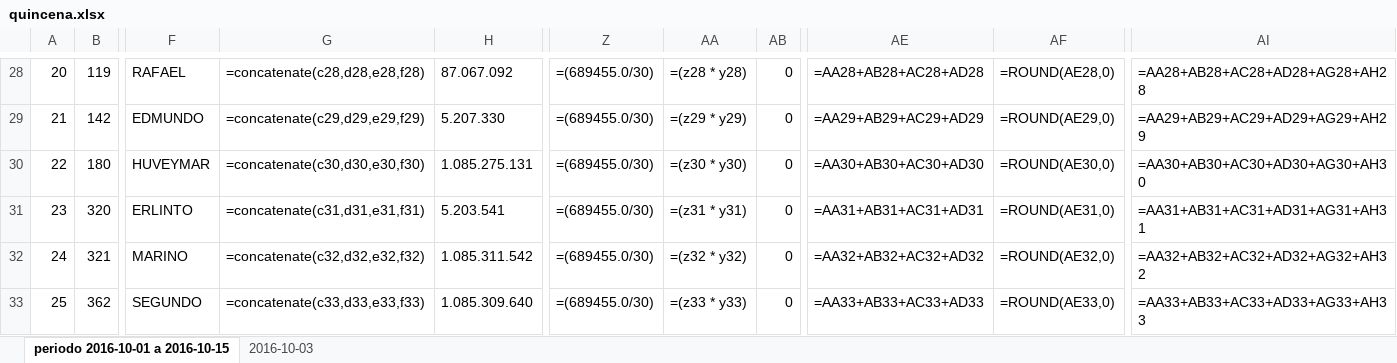
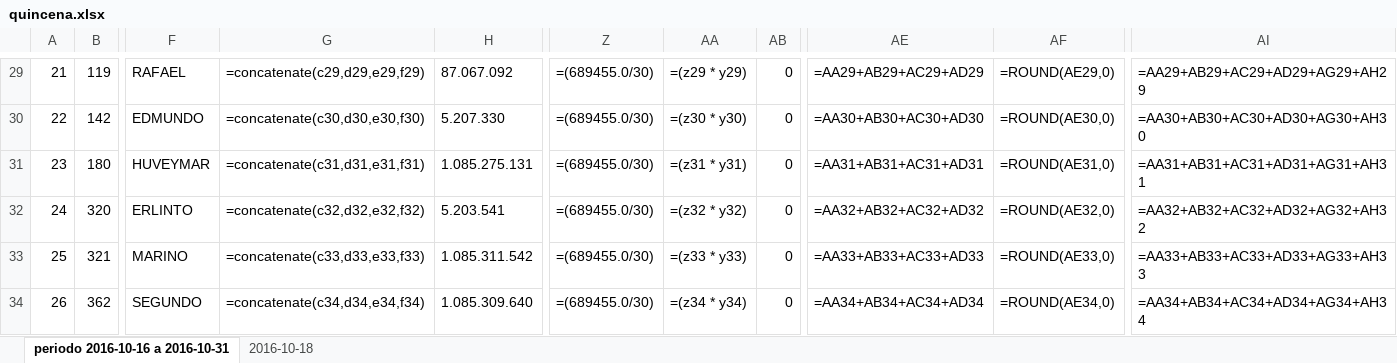
Before and after one commit to jorgearmandotu/personal, an Excel workbook: personal/quincena.xlsx, sheet periodo 2016-10-16 a 2016-10-31, drawn as a sheet; only a part is shown, gaps mark what is left out; values as stored, in another font and other column widths than the file's, no borders; formulas without a stored value are shown as written; addresses are those after the commit; the diff covers the shown part only; the diff names each change by its address in the sheet, - before the commit and + after, or states it on an @@ line.

```diff
--- a/personal/quincena.xlsx (sheet periodo 2016-10-16 a 2016-10-31)
+++ b/personal/quincena.xlsx (sheet periodo 2016-10-16 a 2016-10-31)
-sheet tab: periodo 2016-10-01 a 2016-10-15
+sheet tab: periodo 2016-10-16 a 2016-10-31
-sheet tab: 2016-10-03
+sheet tab: 2016-10-18
@@ column A renumbered from row 16 down @@
-G29: =concatenate(c28,d28,e28,f28)
+G29: =concatenate(c29,d29,e29,f29)
-AA29: =(z28 * y28)
+AA29: =(z29 * y29)
-AE29: =AA28+AB28+AC28+AD28
+AE29: =AA29+AB29+AC29+AD29
-AF29: =ROUND(AE28,0)
+AF29: =ROUND(AE29,0)
-AI29: =AA28+AB28+AC28+AD28+AG28+AH28
+AI29: =AA29+AB29+AC29+AD29+AG29+AH29
-G30: =concatenate(c29,d29,e29,f29)
+G30: =concatenate(c30,d30,e30,f30)
-AA30: =(z29 * y29)
+AA30: =(z30 * y30)
-AE30: =AA29+AB29+AC29+AD29
+AE30: =AA30+AB30+AC30+AD30
-AF30: =ROUND(AE29,0)
+AF30: =ROUND(AE30,0)
-AI30: =AA29+AB29+AC29+AD29+AG29+AH29
+AI30: =AA30+AB30+AC30+AD30+AG30+AH30
-G31: =concatenate(c30,d30,e30,f30)
+G31: =concatenate(c31,d31,e31,f31)
-AA31: =(z30 * y30)
+AA31: =(z31 * y31)
-AE31: =AA30+AB30+AC30+AD30
+AE31: =AA31+AB31+AC31+AD31
-AF31: =ROUND(AE30,0)
+AF31: =ROUND(AE31,0)
-AI31: =AA30+AB30+AC30+AD30+AG30+AH30
+AI31: =AA31+AB31+AC31+AD31+AG31+AH31
-G32: =concatenate(c31,d31,e31,f31)
+G32: =concatenate(c32,d32,e32,f32)
-AA32: =(z31 * y31)
+AA32: =(z32 * y32)
-AE32: =AA31+AB31+AC31+AD31
+AE32: =AA32+AB32+AC32+AD32
-AF32: =ROUND(AE31,0)
+AF32: =ROUND(AE32,0)
-AI32: =AA31+AB31+AC31+AD31+AG31+AH31
+AI32: =AA32+AB32+AC32+AD32+AG32+AH32
-G33: =concatenate(c32,d32,e32,f32)
+G33: =concatenate(c33,d33,e33,f33)
-AA33: =(z32 * y32)
+AA33: =(z33 * y33)
-AE33: =AA32+AB32+AC32+AD32
+AE33: =AA33+AB33+AC33+AD33
-AF33: =ROUND(AE32,0)
+AF33: =ROUND(AE33,0)
-AI33: =AA32+AB32+AC32+AD32+AG32+AH32
+AI33: =AA33+AB33+AC33+AD33+AG33+AH33
-G34: =concatenate(c33,d33,e33,f33)
+G34: =concatenate(c34,d34,e34,f34)
-AA34: =(z33 * y33)
+AA34: =(z34 * y34)
-AE34: =AA33+AB33+AC33+AD33
+AE34: =AA34+AB34+AC34+AD34
-AF34: =ROUND(AE33,0)
+AF34: =ROUND(AE34,0)
-AI34: =AA33+AB33+AC33+AD33+AG33+AH33
+AI34: =AA34+AB34+AC34+AD34+AG34+AH34
```
Also changed, not shown: 3 added rows, 1 removed row, 801 edited cells and cell formats elsewhere in this sheet, 3 other files.
